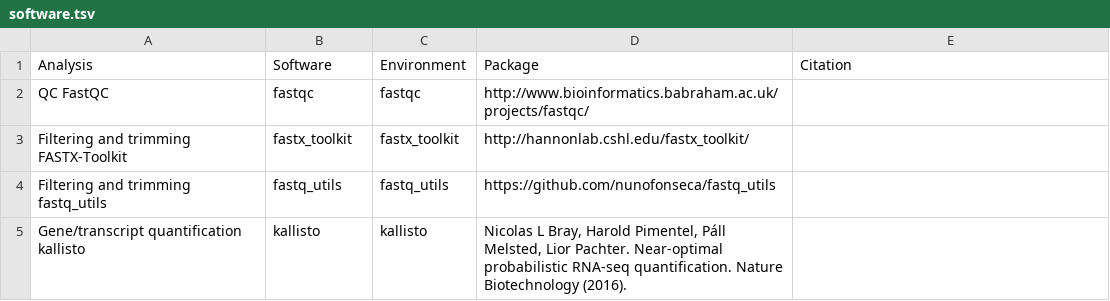
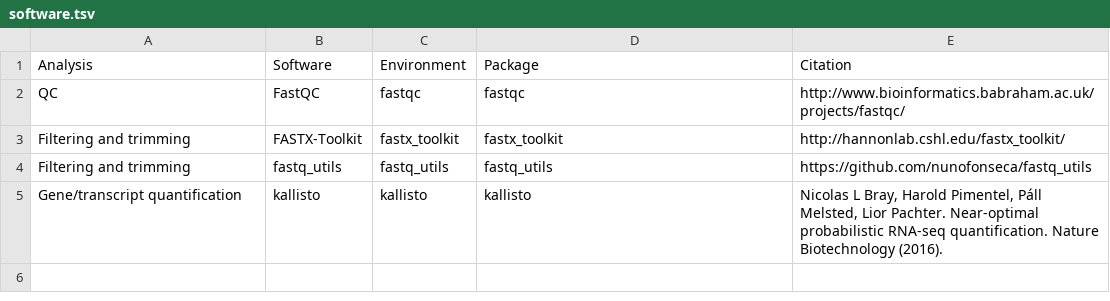
Before and after one commit to ebi-gene-expression-group/scxa-smartseq-quantification-workflow, a TSV file: conf/software.tsv, drawn as a sheet.

Commit message:
Fix broken tabbing

```diff
--- a/conf/software.tsv
+++ b/conf/software.tsv
@@ -1,5 +1,5 @@
 Analysis	Software	Environment	Package	Citation
-QC  FastQC	fastqc	fastqc	http://www.bioinformatics.babraham.ac.uk/projects/fastqc/
-Filtering and trimming  FASTX-Toolkit	fastx_toolkit	fastx_toolkit	http://hannonlab.cshl.edu/fastx_toolkit/
-Filtering and trimming  fastq_utils	fastq_utils	fastq_utils	https://github.com/nunofonseca/fastq_utils
-Gene/transcript quantification  kallisto	kallisto	kallisto	Nicolas L Bray, Harold Pimentel, Páll Melsted, Lior Pachter. Near-optimal probabilistic RNA-seq quantification. Nature Biotechnology (2016).
+QC	FastQC	fastqc	fastqc	http://www.bioinformatics.babraham.ac.uk/projects/fastqc/
+Filtering and trimming	FASTX-Toolkit	fastx_toolkit	fastx_toolkit	http://hannonlab.cshl.edu/fastx_toolkit/
+Filtering and trimming	fastq_utils	fastq_utils	fastq_utils	https://github.com/nunofonseca/fastq_utils
+Gene/transcript quantification	kallisto	kallisto	kallisto	Nicolas L Bray, Harold Pimentel, Páll Melsted, Lior Pachter. Near-optimal probabilistic RNA-seq quantification. Nature Biotechnology (2016).
```
